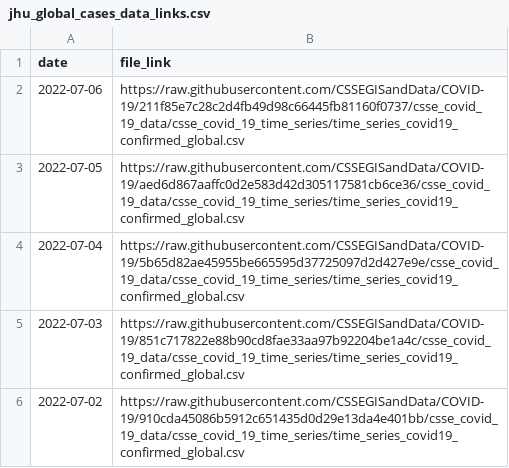
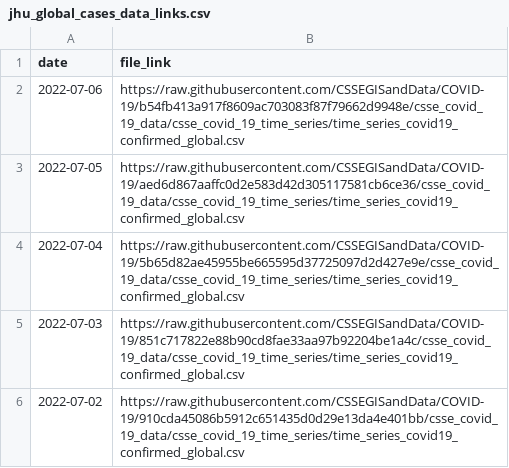
Before and after one commit to Serena-Wang/covidData, a CSV file: data/jhu_global_cases_data_links.csv, drawn as a sheet; only a part is shown.

```diff
--- a/data/jhu_global_cases_data_links.csv
+++ b/data/jhu_global_cases_data_links.csv
@@ -1,3 +1,3 @@
 "date","file_link"
-2022-07-06,"https://raw.githubusercontent.com/CSSEGISandData/COVID-19/211f85e7c28c2d4fb49d98c66445fb81160f0737/csse_covid_19_data/csse_covid_19_time_series/time_series_covid19_confirmed_global.csv"
+2022-07-06,"https://raw.githubusercontent.com/CSSEGISandData/COVID-19/b54fb413a917f8609ac703083f87f79662d9948e/csse_covid_19_data/csse_covid_19_time_series/time_series_covid19_confirmed_global.csv"
 2022-07-05,"https://raw.githubusercontent.com/CSSEGISandData/COVID-19/aed6d867aaffc0d2e583d42d305117581cb6ce36/csse_covid_19_data/csse_covid_19_time_series/time_series_covid19_confirmed_global.csv"
```
Also changed, not shown: data/jhu_global_deaths_data_links.csv.
